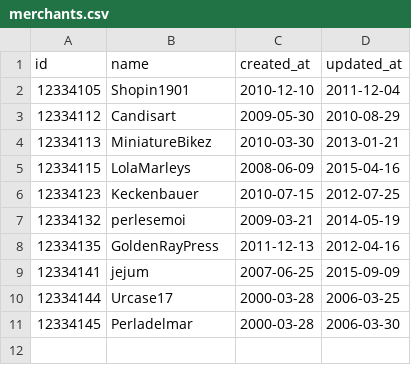
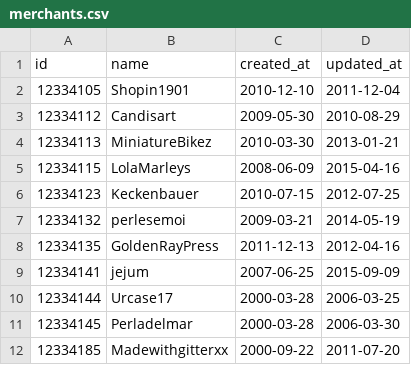
Before and after one commit to Diazblack/black_thursday, a CSV file: data/test_data/merchants.csv, drawn as a sheet.

Commit message:
added mathematics module, SalesAnalyst class and number of items by merchant method  on SalesEngine class

```diff
--- a/data/test_data/merchants.csv
+++ b/data/test_data/merchants.csv
@@ -11 +11,2 @@ id,name,created_at,updated_at
 12334145,Perladelmar,2000-03-28,2006-03-30
+12334185,Madewithgitterxx,2000-09-22,2011-07-20
```
Also changed, not shown: 9 other files.
